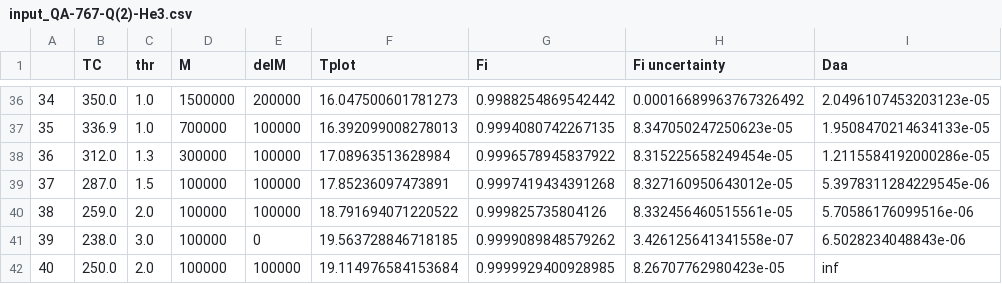
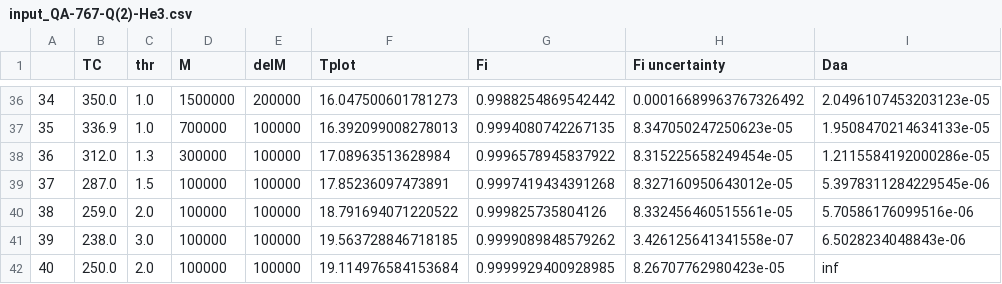
Before and after one commit to dgorin1/diffusion_vectorized, a CSV file: data/input_QA-767-Q(2)-He3.csv, drawn as a sheet; only a part is shown, gaps mark what is left out; the diff names each change by its address in the sheet, - before the commit and + after, or states it on an @@ line.

```diff
--- a/data/input_QA-767-Q(2)-He3.csv
+++ b/data/input_QA-767-Q(2)-He3.csv
-E41 (delM): 0
+E41 (delM): 100000
```
Also changed, not shown: data/input_QA-767-Q1(1).csv, 8 other files.
